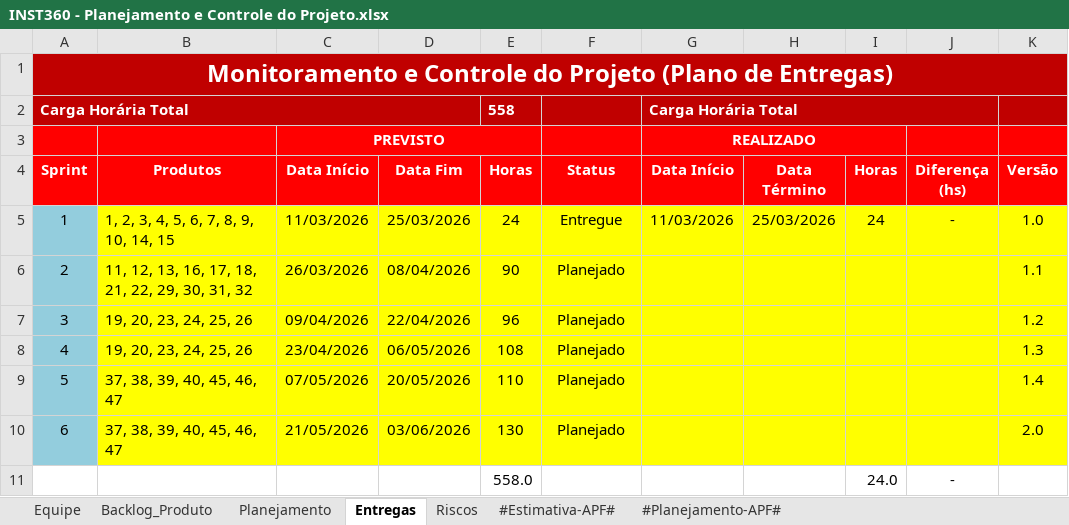
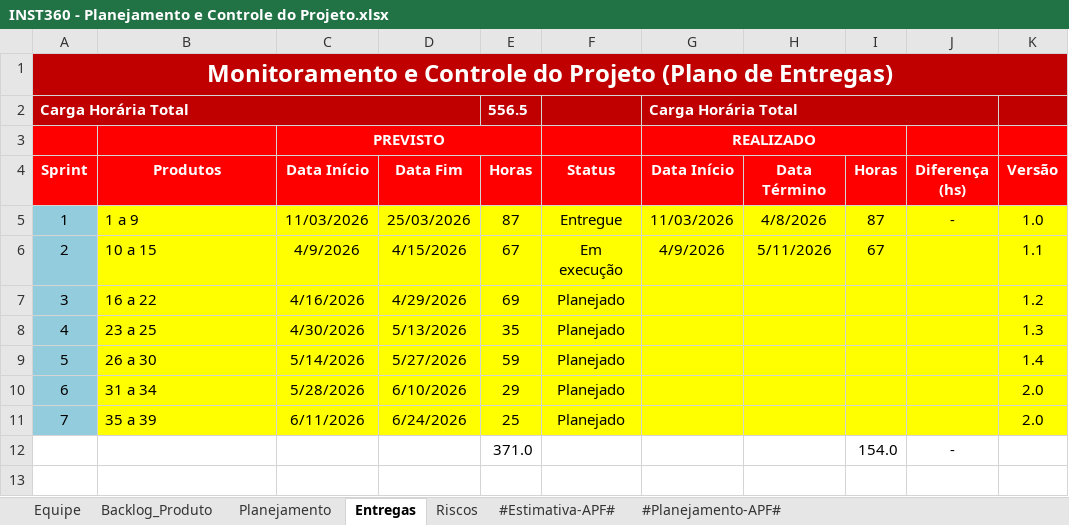
Before and after one commit to victor-exner/Instituto-360, an Excel workbook: 6.Gerenciamento de Projeto/INST360 - Planejamento e Controle do Projeto.xlsx, sheet Entregas, drawn as a sheet; values as stored, in another font and other column widths than the file's, no borders; conditional formats not drawn; removed rows and columns are numbered as before the commit, all else as after; the diff names each change by its address in the sheet, - before the commit and + after, or states it on an @@ line.

```diff
--- a/6.Gerenciamento de Projeto/INST360 - Planejamento e Controle do Projeto.xlsx (sheet Entregas)
+++ b/6.Gerenciamento de Projeto/INST360 - Planejamento e Controle do Projeto.xlsx (sheet Entregas)
-E2 (Horas): 558
+E2 (Horas): 556.5
-B5 (Produtos): 1, 2, 3, 4, 5, 6, 7, 8, 9, 10, 14, 15
+B5 (Produtos): 1 a 9
-E5 (Horas): 24
+E5 (Horas): 87
-H5 (Data Término): 25/03/2026
+H5 (Data Término): 4/8/2026
-I5 (Horas): 24
+I5 (Horas): 87
-row 6: 2 | 11, 12, 13, 16, 17, 18, 21, 22, 29, 30, 31, 32 | 26/03/2026 | 08/04/2026 | 90 | Planejado |  |  |  |  | 1.1
-row 7: 3 | 19, 20, 23, 24, 25, 26 | 09/04/2026 | 22/04/2026 | 96 | Planejado |  |  |  |  | 1.2
+row 6: 2 | 10 a 15 | 4/9/2026 | 4/15/2026 | 67 | Em execução | 4/9/2026 | 5/11/2026 | 67 |  | 1.1
+row 7: 3 | 16 a 22 | 4/16/2026 | 4/29/2026 | 69 | Planejado |  |  |  |  | 1.2
-B8 (Produtos): 19, 20, 23, 24, 25, 26
+B8 (Produtos): 23 a 25
-C8 (Data Início): 23/04/2026
+C8 (Data Início): 4/30/2026
-D8 (Data Fim): 06/05/2026
+D8 (Data Fim): 5/13/2026
-E8 (Horas): 108
+E8 (Horas): 35
-row 9: 5 | 37, 38, 39, 40, 45, 46, 47 | 07/05/2026 | 20/05/2026 | 110 | Planejado |  |  |  |  | 1.4
+row 9: 5 | 26 a 30 | 5/14/2026 | 5/27/2026 | 59 | Planejado |  |  |  |  | 1.4
-B10 (Produtos): 37, 38, 39, 40, 45, 46, 47
+B10 (Produtos): 31 a 34
-C10 (Data Início): 21/05/2026
+C10 (Data Início): 5/28/2026
-D10 (Data Fim): 03/06/2026
+D10 (Data Fim): 6/10/2026
-E10 (Horas): 130
+E10 (Horas): 29
-row 11:  |  |  |  | 558.0 |  |  |  | 24.0 | -
+row 11: 7 | 35 a 39 | 6/11/2026 | 6/24/2026 | 25 | Planejado |  |  |  |  | 2.0
+row 12:  |  |  |  | 371.0 |  |  |  | 154.0 | -
```
Also changed, not shown: sheet Backlog_Produto, sheet Planejamento, formulas that keep their value, charts or pictures, 3 other files.
